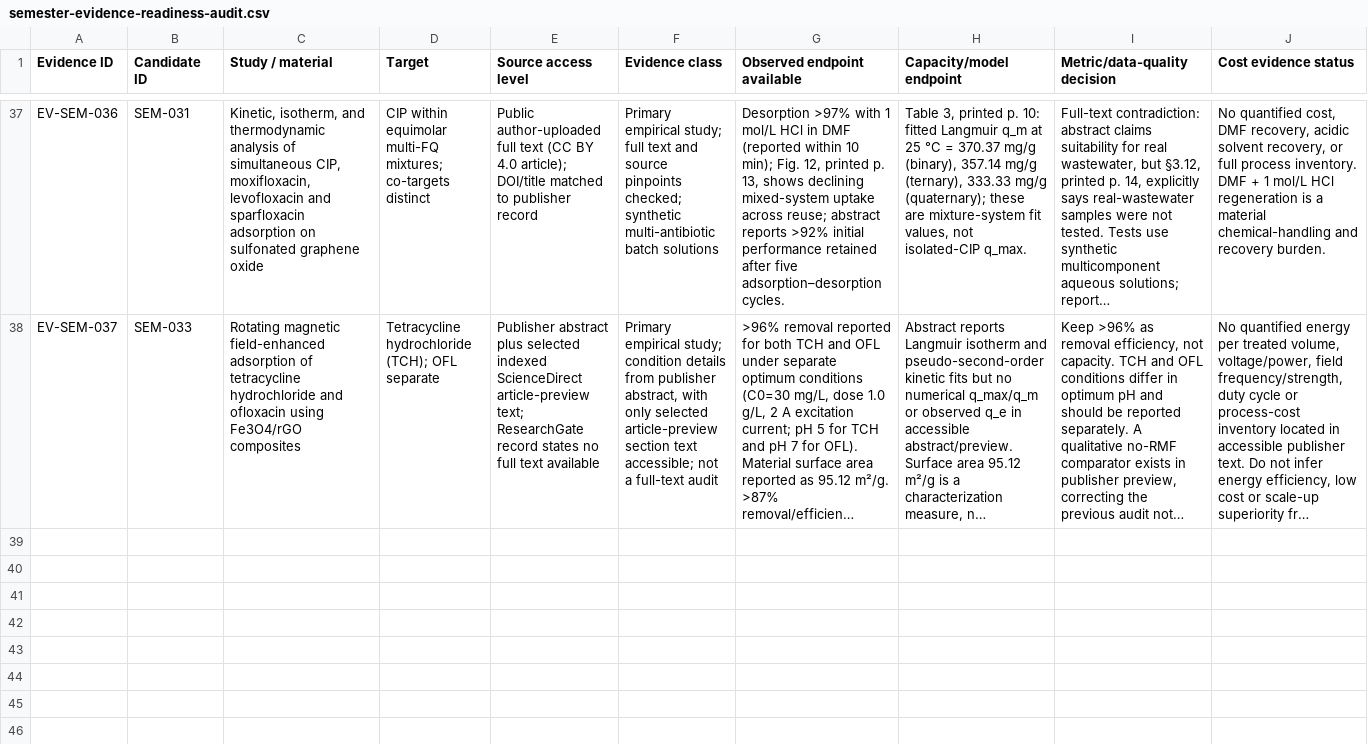
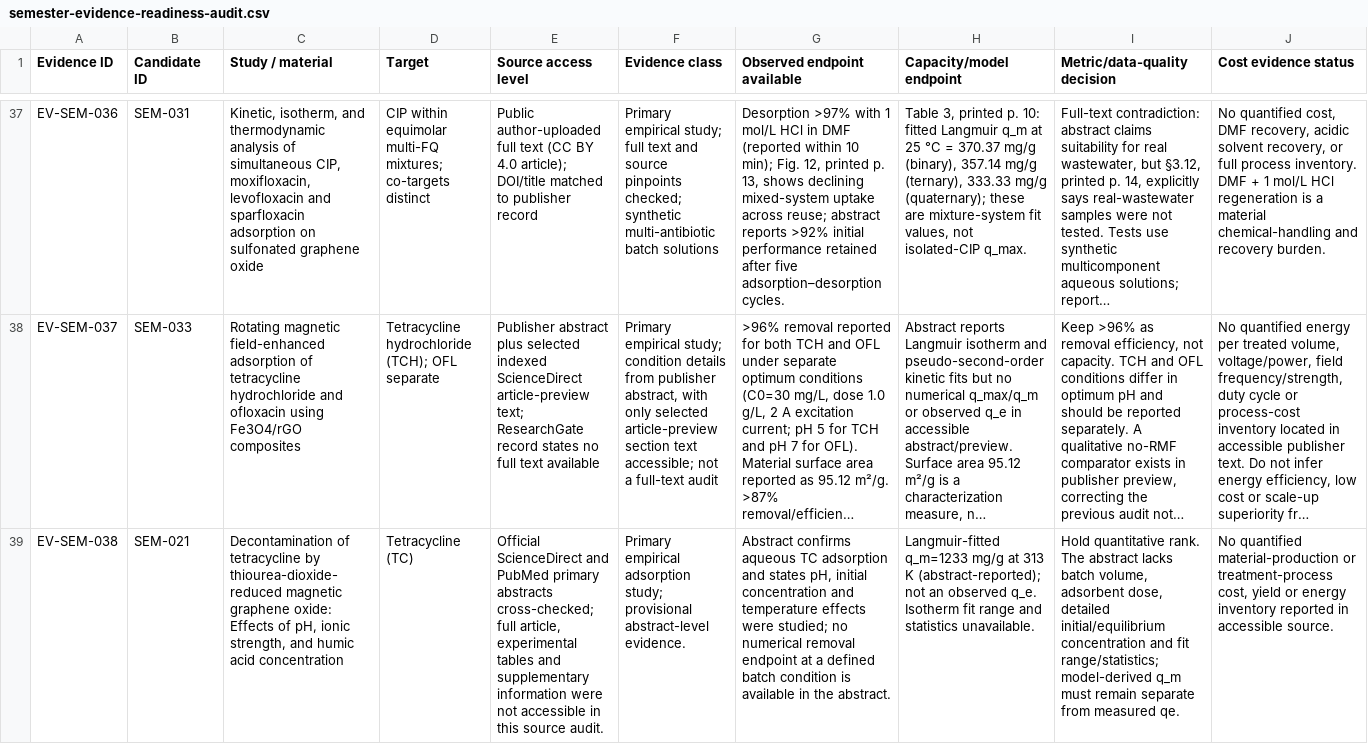
Before and after one commit to zaidkhan005/reviewAdsorbants, a CSV file: data/semester-evidence-readiness-audit.csv, drawn as a sheet; only a part is shown, gaps mark what is left out; long unchanged cells end in …; rows hold the shown columns only; the diff names each change by its address in the sheet, - before the commit and + after, or states it on an @@ line.

Commit message:
Add readiness record for SEM-021 primary abstract-level evidence

```diff
--- a/data/semester-evidence-readiness-audit.csv
+++ b/data/semester-evidence-readiness-audit.csv
+row 39: EV-SEM-038 | SEM-021 | Decontamination of tetracycline by thiourea-dioxide-reduced magnetic graphene oxide: Effects of pH, ionic strength, and humic acid concentration | Tetracycline (TC) | Official ScienceDirect and PubMed primary abstracts cross-checked; full article, experimental tables and supplementary information were not accessible in this source audit. | Primary empirical adsorption study; provisional abstract-level evidence. | Abstract confirms aqueous TC adsorption and states pH, initial concentration and temperature effects were studied; no numerical removal endpoint at a defined batch condition is available in the abstract. | Langmuir-fitted q_m=1233 mg/g at 313 K (abstract-reported); not an observed q_e. Isotherm fit range and statistics unavailable. | Hold quantitative rank. The abstract lacks batch volume, adsorbent dose, detailed initial/equilibrium concentration and fit range/statistics; model-derived q_m must remain separate from measured qe. | No quantified material-production or treatment-process cost, yield or energy inventory reported in accessible source.
```
